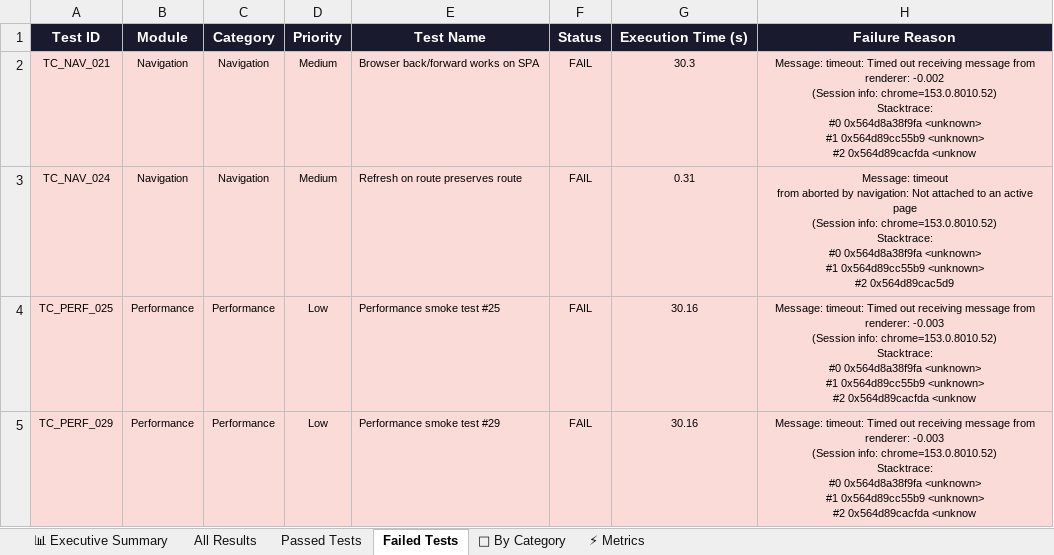
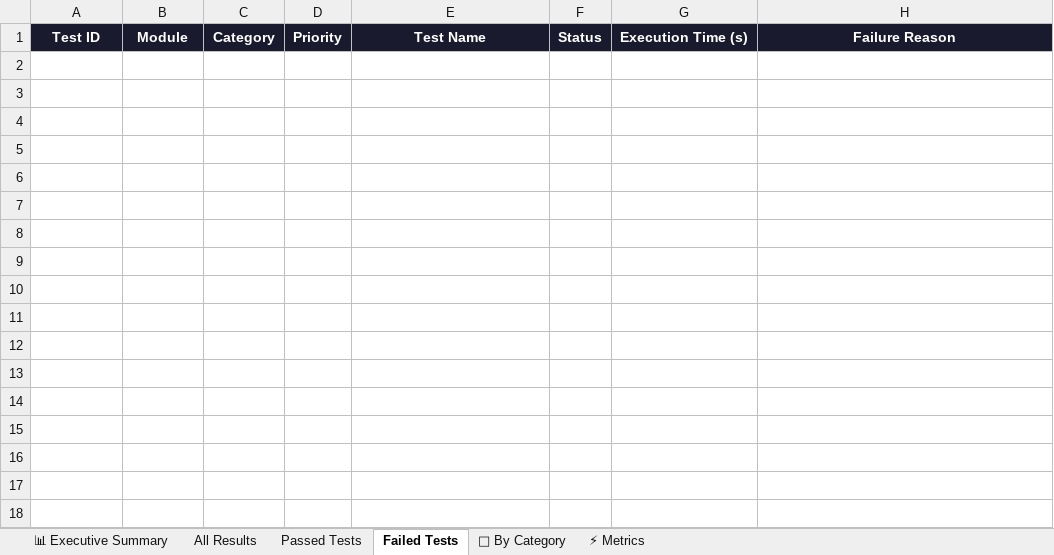
Before and after one commit to Rhema5/trustroute-PDD, an Excel workbook: Test Results/Excel/TrustRoute_Automation_Report_LATEST.xlsx, sheet Failed Tests, drawn as a sheet; values as stored, in another font and other column widths than the file's, no borders; ↵ is a line break in a cell; the diff names each change by its address in the sheet, - before the commit and + after, or states it on an @@ line.

```diff
--- a/Test Results/Excel/TrustRoute_Automation_Report_LATEST.xlsx (sheet Failed Tests)
+++ b/Test Results/Excel/TrustRoute_Automation_Report_LATEST.xlsx (sheet Failed Tests)
-row 2: TC_NAV_021 | Navigation | Navigation | Medium | Browser back/forward works on SPA | FAIL | 30.3 | Message: timeout: Timed out receiving message from renderer: -0.002 ↵ (Session info: chrome=153.0.8010.52) ↵ Stacktrace: ↵ #0 0x564d8a38f9fa <unknown> ↵ #1 0x564d89cc55b9 <unknown> ↵ #2 0x564d89cacfda <unknow
-row 3: TC_NAV_024 | Navigation | Navigation | Medium | Refresh on route preserves route | FAIL | 0.31 | Message: timeout ↵ from aborted by navigation: Not attached to an active page ↵ (Session info: chrome=153.0.8010.52) ↵ Stacktrace: ↵ #0 0x564d8a38f9fa <unknown> ↵ #1 0x564d89cc55b9 <unknown> ↵ #2 0x564d89cac5d9
-row 4: TC_PERF_025 | Performance | Performance | Low | Performance smoke test #25 | FAIL | 30.16 | Message: timeout: Timed out receiving message from renderer: -0.003 ↵ (Session info: chrome=153.0.8010.52) ↵ Stacktrace: ↵ #0 0x564d8a38f9fa <unknown> ↵ #1 0x564d89cc55b9 <unknown> ↵ #2 0x564d89cacfda <unknow
-row 5: TC_PERF_029 | Performance | Performance | Low | Performance smoke test #29 | FAIL | 30.16 | Message: timeout: Timed out receiving message from renderer: -0.003 ↵ (Session info: chrome=153.0.8010.52) ↵ Stacktrace: ↵ #0 0x564d8a38f9fa <unknown> ↵ #1 0x564d89cc55b9 <unknown> ↵ #2 0x564d89cacfda <unknow
```
Also changed, not shown: sheet All Results, sheet Passed Tests, sheet 📊 Executive Summary, sheet 📁 By Category, sheet ⚡ Metrics, 3 other files.
